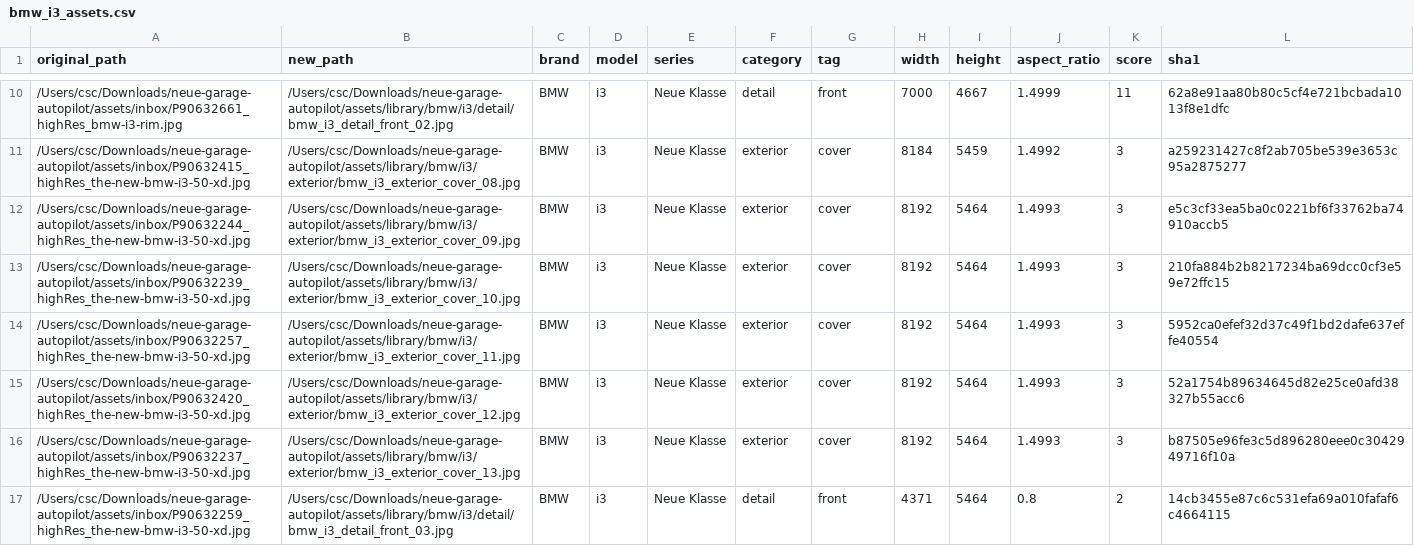
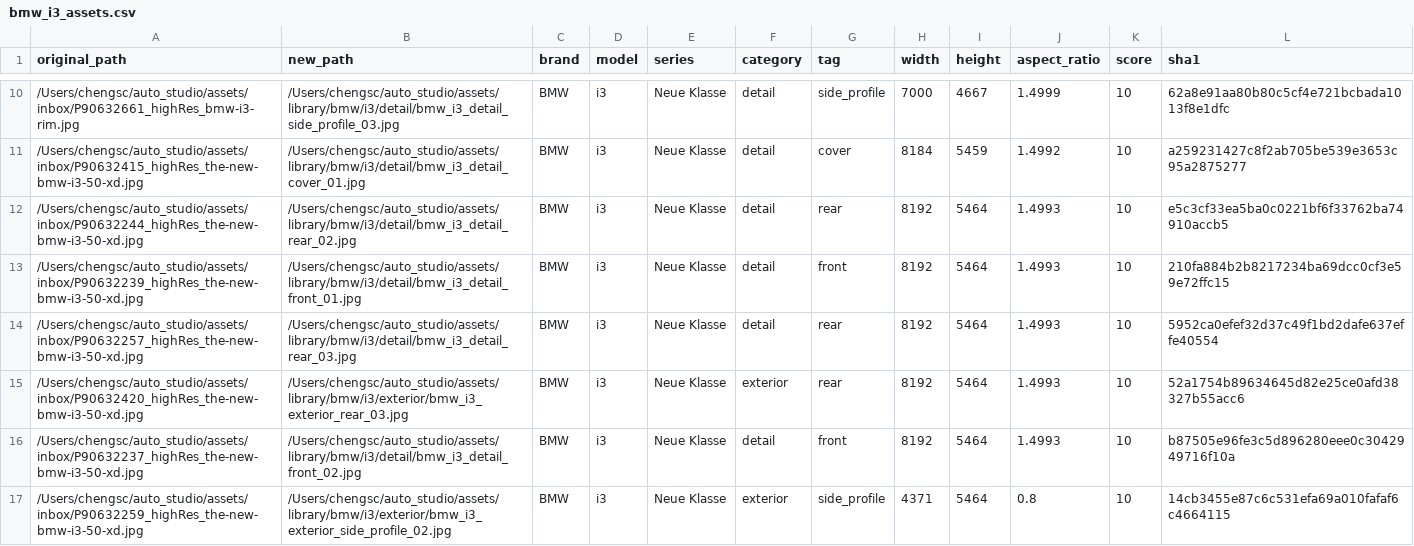
Before and after one commit to laien529/auto_studio, a CSV file: outputs/reports/bmw_i3_assets.csv, drawn as a sheet; only a part is shown, gaps mark what is left out; the diff covers the shown part only.

```diff
--- a/outputs/reports/bmw_i3_assets.csv
+++ b/outputs/reports/bmw_i3_assets.csv
@@ -10,8 +10,8 @@
-/Users/csc/Downloads/neue-garage-autopilot/assets/inbox/P90632661_highRes_bmw-i3-rim.jpg,/Users/csc/Downloads/neue-garage-autopilot/assets/library/bmw/i3/detail/bmw_i3_detail_front_02.jpg,BMW,i3,Neue Klasse,detail,front,7000,4667,1.4999,11,62a8e91aa80b80c5cf4e721bcbada1013f8e1dfc
-/Users/csc/Downloads/neue-garage-autopilot/assets/inbox/P90632415_highRes_the-new-bmw-i3-50-xd.jpg,/Users/csc/Downloads/neue-garage-autopilot/assets/library/bmw/i3/exterior/bmw_i3_exterior_cover_08.jpg,BMW,i3,Neue Klasse,exterior,cover,8184,5459,1.4992,3,a259231427c8f2ab705be539e3653c95a2875277
-/Users/csc/Downloads/neue-garage-autopilot/assets/inbox/P90632244_highRes_the-new-bmw-i3-50-xd.jpg,/Users/csc/Downloads/neue-garage-autopilot/assets/library/bmw/i3/exterior/bmw_i3_exterior_cover_09.jpg,BMW,i3,Neue Klasse,exterior,cover,8192,5464,1.4993,3,e5c3cf33ea5ba0c0221bf6f33762ba74910accb5
-/Users/csc/Downloads/neue-garage-autopilot/assets/inbox/P90632239_highRes_the-new-bmw-i3-50-xd.jpg,/Users/csc/Downloads/neue-garage-autopilot/assets/library/bmw/i3/exterior/bmw_i3_exterior_cover_10.jpg,BMW,i3,Neue Klasse,exterior,cover,8192,5464,1.4993,3,210fa884b2b8217234ba69dcc0cf3e59e72ffc15
-/Users/csc/Downloads/neue-garage-autopilot/assets/inbox/P90632257_highRes_the-new-bmw-i3-50-xd.jpg,/Users/csc/Downloads/neue-garage-autopilot/assets/library/bmw/i3/exterior/bmw_i3_exterior_cover_11.jpg,BMW,i3,Neue Klasse,exterior,cover,8192,5464,1.4993,3,5952ca0efef32d37c49f1bd2dafe637effe40554
-/Users/csc/Downloads/neue-garage-autopilot/assets/inbox/P90632420_highRes_the-new-bmw-i3-50-xd.jpg,/Users/csc/Downloads/neue-garage-autopilot/assets/library/bmw/i3/exterior/bmw_i3_exterior_cover_12.jpg,BMW,i3,Neue Klasse,exterior,cover,8192,5464,1.4993,3,52a1754b89634645d82e25ce0afd38327b55acc6
-/Users/csc/Downloads/neue-garage-autopilot/assets/inbox/P90632237_highRes_the-new-bmw-i3-50-xd.jpg,/Users/csc/Downloads/neue-garage-autopilot/assets/library/bmw/i3/exterior/bmw_i3_exterior_cover_13.jpg,BMW,i3,Neue Klasse,exterior,cover,8192,5464,1.4993,3,b87505e96fe3c5d896280eee0c3042949716f10a
-/Users/csc/Downloads/neue-garage-autopilot/assets/inbox/P90632259_highRes_the-new-bmw-i3-50-xd.jpg,/Users/csc/Downloads/neue-garage-autopilot/assets/library/bmw/i3/detail/bmw_i3_detail_front_03.jpg,BMW,i3,Neue Klasse,detail,front,4371,5464,0.8,2,14cb3455e87c6c531efa69a010fafaf6c4664115
+/Users/chengsc/auto_studio/assets/inbox/P90632661_highRes_bmw-i3-rim.jpg,/Users/chengsc/auto_studio/assets/library/bmw/i3/detail/bmw_i3_detail_side_profile_03.jpg,BMW,i3,Neue Klasse,detail,side_profile,7000,4667,1.4999,10,62a8e91aa80b80c5cf4e721bcbada1013f8e1dfc
+/Users/chengsc/auto_studio/assets/inbox/P90632415_highRes_the-new-bmw-i3-50-xd.jpg,/Users/chengsc/auto_studio/assets/library/bmw/i3/detail/bmw_i3_detail_cover_01.jpg,BMW,i3,Neue Klasse,detail,cover,8184,5459,1.4992,10,a259231427c8f2ab705be539e3653c95a2875277
+/Users/chengsc/auto_studio/assets/inbox/P90632244_highRes_the-new-bmw-i3-50-xd.jpg,/Users/chengsc/auto_studio/assets/library/bmw/i3/detail/bmw_i3_detail_rear_02.jpg,BMW,i3,Neue Klasse,detail,rear,8192,5464,1.4993,10,e5c3cf33ea5ba0c0221bf6f33762ba74910accb5
+/Users/chengsc/auto_studio/assets/inbox/P90632239_highRes_the-new-bmw-i3-50-xd.jpg,/Users/chengsc/auto_studio/assets/library/bmw/i3/detail/bmw_i3_detail_front_01.jpg,BMW,i3,Neue Klasse,detail,front,8192,5464,1.4993,10,210fa884b2b8217234ba69dcc0cf3e59e72ffc15
+/Users/chengsc/auto_studio/assets/inbox/P90632257_highRes_the-new-bmw-i3-50-xd.jpg,/Users/chengsc/auto_studio/assets/library/bmw/i3/detail/bmw_i3_detail_rear_03.jpg,BMW,i3,Neue Klasse,detail,rear,8192,5464,1.4993,10,5952ca0efef32d37c49f1bd2dafe637effe40554
+/Users/chengsc/auto_studio/assets/inbox/P90632420_highRes_the-new-bmw-i3-50-xd.jpg,/Users/chengsc/auto_studio/assets/library/bmw/i3/exterior/bmw_i3_exterior_rear_03.jpg,BMW,i3,Neue Klasse,exterior,rear,8192,5464,1.4993,10,52a1754b89634645d82e25ce0afd38327b55acc6
+/Users/chengsc/auto_studio/assets/inbox/P90632237_highRes_the-new-bmw-i3-50-xd.jpg,/Users/chengsc/auto_studio/assets/library/bmw/i3/detail/bmw_i3_detail_front_02.jpg,BMW,i3,Neue Klasse,detail,front,8192,5464,1.4993,10,b87505e96fe3c5d896280eee0c3042949716f10a
+/Users/chengsc/auto_studio/assets/inbox/P90632259_highRes_the-new-bmw-i3-50-xd.jpg,/Users/chengsc/auto_studio/assets/library/bmw/i3/exterior/bmw_i3_exterior_side_profile_02.jpg,BMW,i3,Neue Klasse,exterior,side_profile,4371,5464,0.8,10,14cb3455e87c6c531efa69a010fafaf6c4664115
```
Also changed, not shown: 101 edited cells elsewhere in this file, 46 other files.
